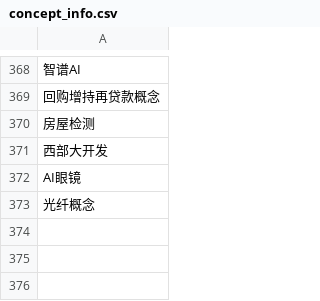
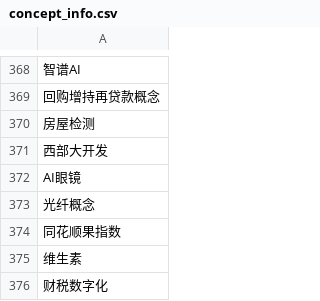
Before and after one commit to ninasaul/stocks-analysis, a CSV file: apps/api/data/concept_info.csv, drawn as a sheet; only a part is shown, gaps mark what is left out; the diff names each change by its address in the sheet, - before the commit and + after, or states it on an @@ line.

```diff
--- a/apps/api/data/concept_info.csv
+++ b/apps/api/data/concept_info.csv
+row 374: 同花顺果指数
+row 375: 维生素
+row 376: 财税数字化
```
Also changed, not shown: apps/api/data/industry_info.csv, apps/api/data/stock_info.csv, 27 other files.
